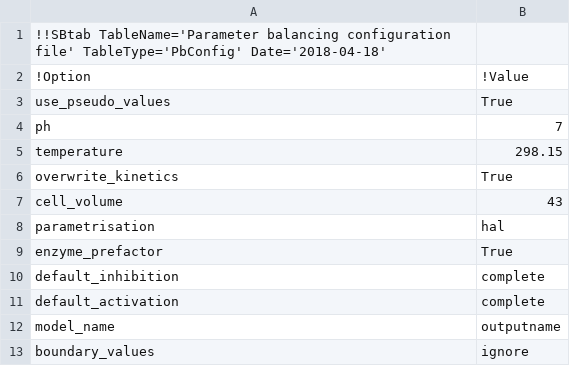
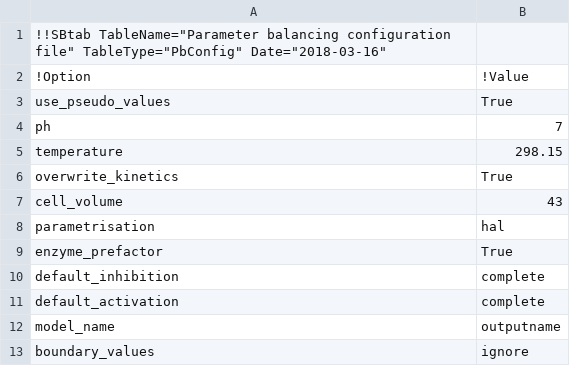
Before and after one commit to tlubitz/parameter_balancing, a TSV file: web_version/static/files/default_files/pb_options.tsv, drawn as a sheet.

```diff
--- a/web_version/static/files/default_files/pb_options.tsv
+++ b/web_version/static/files/default_files/pb_options.tsv
@@ -1,2 +1,2 @@
-!!SBtab TableName='Parameter balancing configuration file' TableType='PbConfig' Date='2018-04-18'
+!!SBtab TableName="Parameter balancing configuration file" TableType="PbConfig" Date="2018-03-16"
 !Option	!Value
```
Also changed, not shown: pypi_version/pbalancing/files/default_files/pb_options.tsv, standalone_version/files/default_files/pb_options.tsv, 1 other file.
